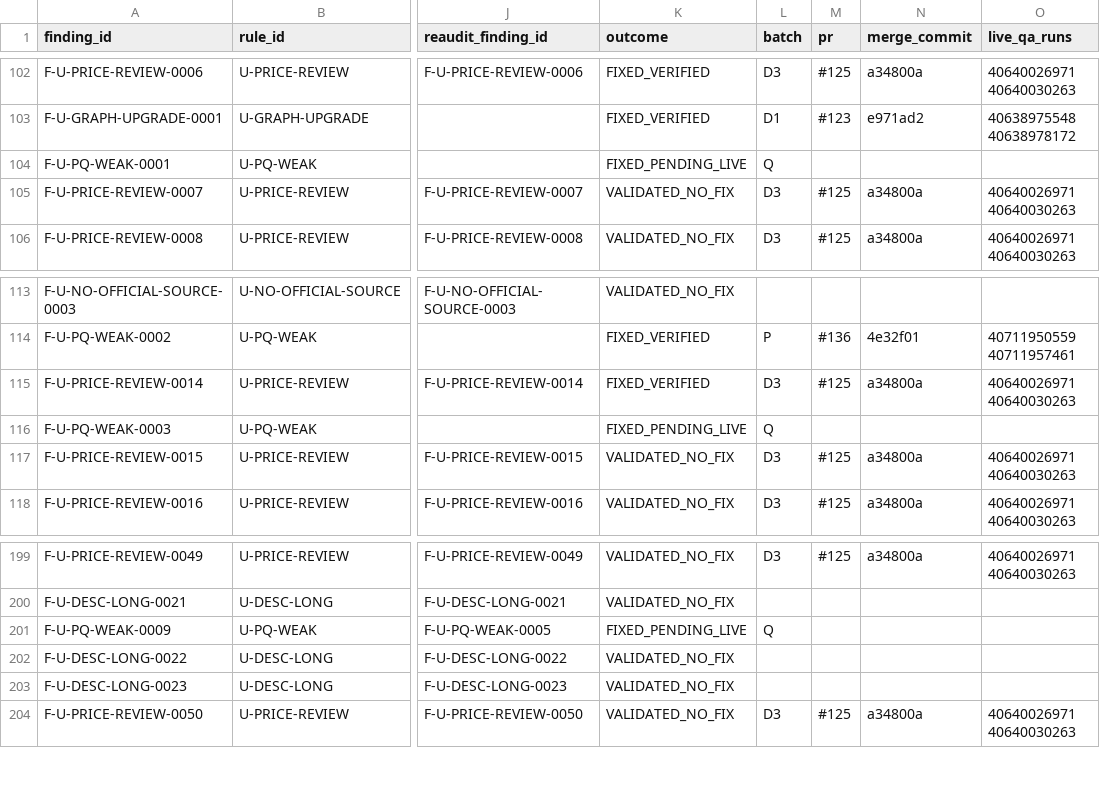
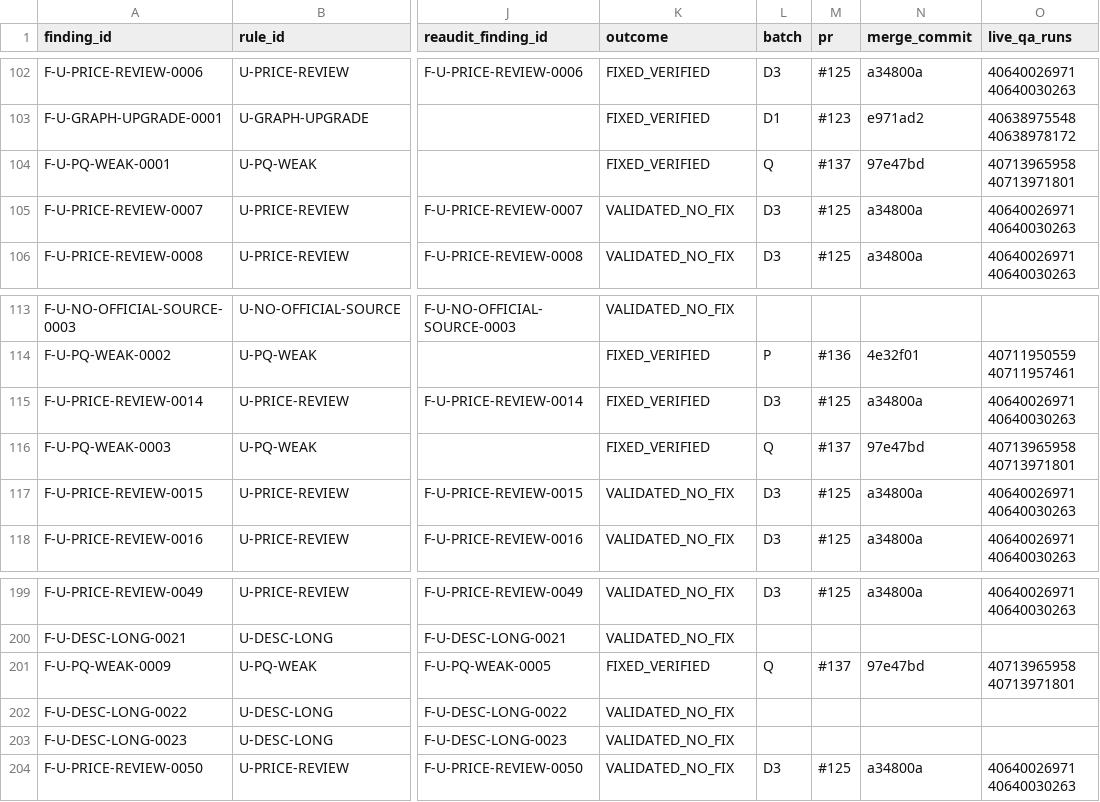
Before and after one commit to thuexemayhanoi/global, a CSV file: docs/seo-audit/execution/execution-ledger.csv, drawn as a sheet; only a part is shown, gaps mark what is left out; the diff names each change by its address in the sheet, - before the commit and + after, or states it on an @@ line.

```diff
--- a/docs/seo-audit/execution/execution-ledger.csv
+++ b/docs/seo-audit/execution/execution-ledger.csv
-K104 (outcome): FIXED_PENDING_LIVE
+K104 (outcome): FIXED_VERIFIED
-M104 (pr): (empty)
+M104 (pr): #137
-N104 (merge_commit): (empty)
+N104 (merge_commit): 97e47bd
-O104 (live_qa_runs): (empty)
+O104 (live_qa_runs): 40713965958 40713971801
-K116 (outcome): FIXED_PENDING_LIVE
+K116 (outcome): FIXED_VERIFIED
-M116 (pr): (empty)
+M116 (pr): #137
-N116 (merge_commit): (empty)
+N116 (merge_commit): 97e47bd
-O116 (live_qa_runs): (empty)
+O116 (live_qa_runs): 40713965958 40713971801
-K201 (outcome): FIXED_PENDING_LIVE
+K201 (outcome): FIXED_VERIFIED
-M201 (pr): (empty)
+M201 (pr): #137
-N201 (merge_commit): (empty)
+N201 (merge_commit): 97e47bd
-O201 (live_qa_runs): (empty)
+O201 (live_qa_runs): 40713965958 40713971801
```
Also changed, not shown: docs/seo-audit/execution/task-ledger.csv, reports/seo/data/findings.csv, 7 other files.
